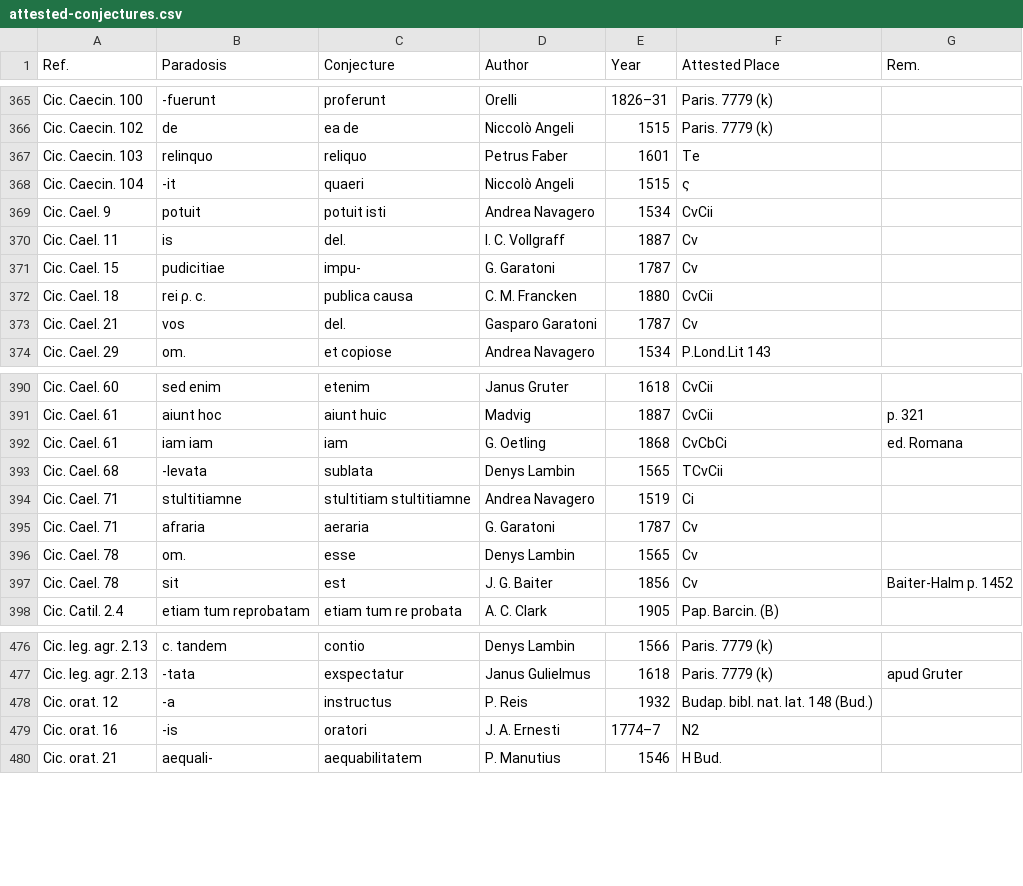
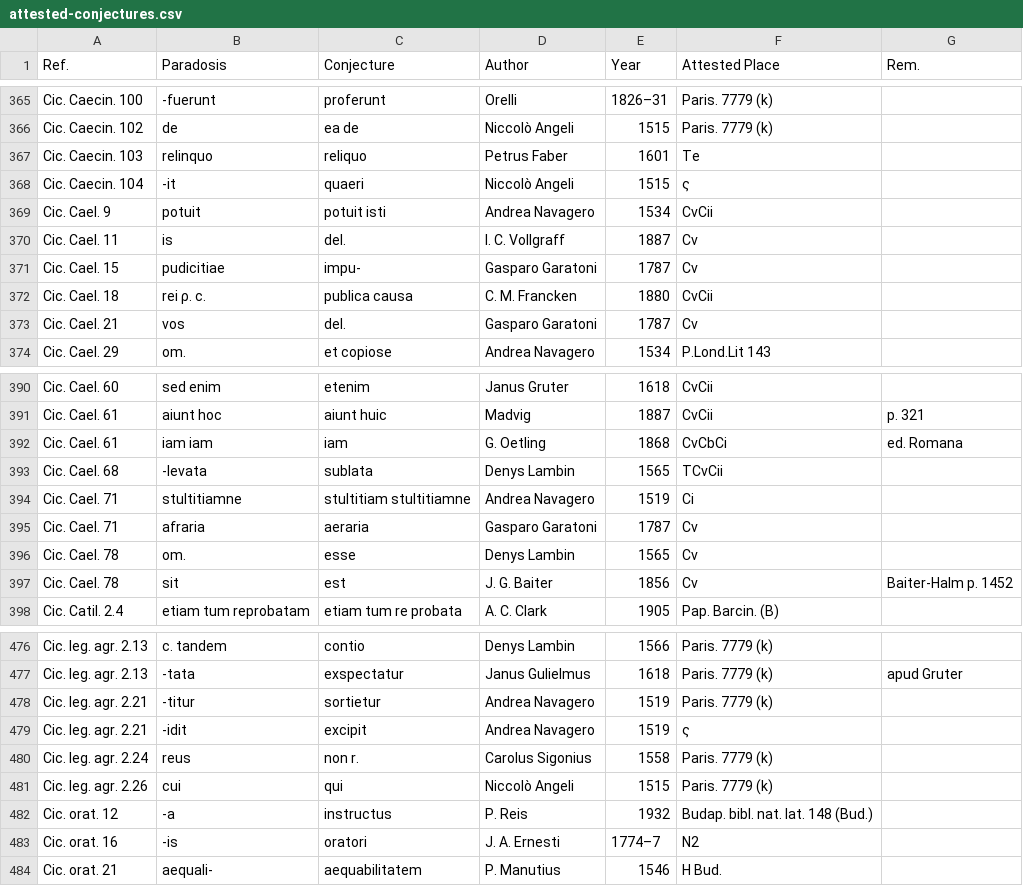
Before and after one commit to tkb-github/attested-conjectures, a CSV file: attested-conjectures.csv, drawn as a sheet; only a part is shown, gaps mark what is left out.

Commit message:
Update attested-conjectures.csv

```diff
--- a/attested-conjectures.csv
+++ b/attested-conjectures.csv
@@ -370,3 +370,3 @@ Cic. Cael. 9,potuit,potuit isti,Andrea Navagero,1534,CvCii,
 Cic. Cael. 11,is,del.,I. C. Vollgraff,1887,Cv,
-Cic. Cael. 15,pudicitiae,impu-,G. Garatoni,1787,Cv,
+Cic. Cael. 15,pudicitiae,impu-,Gasparo Garatoni,1787,Cv,
 Cic. Cael. 18,rei ρ. c.,publica causa,C. M. Francken,1880,CvCii,
@@ -394,3 +394,3 @@ Cic. Cael. 68,-levata,sublata,Denys Lambin,1565,TCvCii,
 Cic. Cael. 71,stultitiamne,stultitiam stultitiamne,Andrea Navagero,1519,Ci,
-Cic. Cael. 71,afraria,aeraria,G. Garatoni,1787,Cv,
+Cic. Cael. 71,afraria,aeraria,Gasparo Garatoni,1787,Cv,
 Cic. Cael. 78,om.,esse,Denys Lambin,1565,Cv,
@@ -477,2 +477,6 @@ Cic. leg. agr. 2.13,c. tandem,contio,Denys Lambin,1566,Paris. 7779 (k),
 Cic. leg. agr. 2.13,-tata,exspectatur,Janus Gulielmus,1618,Paris. 7779 (k),apud Gruter
+Cic. leg. agr. 2.21,-titur,sortietur,Andrea Navagero,1519,Paris. 7779 (k),
+Cic. leg. agr. 2.21,-idit,excipit,Andrea Navagero,1519,ς,
+Cic. leg. agr. 2.24,reus,non r.,Carolus Sigonius,1558,Paris. 7779 (k),
+Cic. leg. agr. 2.26,cui,qui,Niccolò Angeli,1515,Paris. 7779 (k),
 Cic. orat. 12,-a,instructus,P. Reis,1932,Budap. bibl. nat. lat. 148 (Bud.),
```
